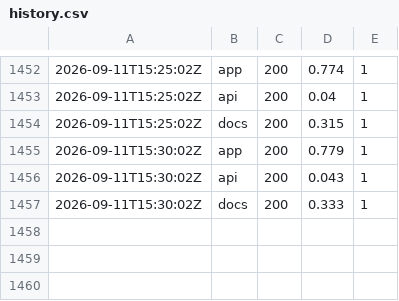
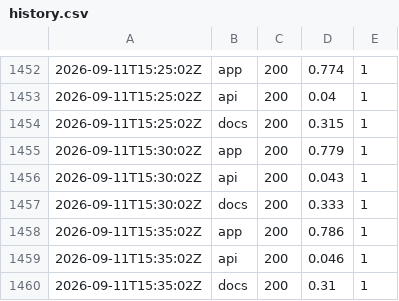
Before and after one commit to zsavage8/padflow-status, a CSV file: docs/data/history.csv, drawn as a sheet; only a part is shown, gaps mark what is left out; the diff names each change by its address in the sheet, - before the commit and + after, or states it on an @@ line.

```diff
--- a/docs/data/history.csv
+++ b/docs/data/history.csv
+row 1458: 2026-09-11T15:35:02Z | app | 200 | 0.786 | 1
+row 1459: 2026-09-11T15:35:02Z | api | 200 | 0.046 | 1
+row 1460: 2026-09-11T15:35:02Z | docs | 200 | 0.31 | 1
```
Also changed, not shown: 1 other file.
